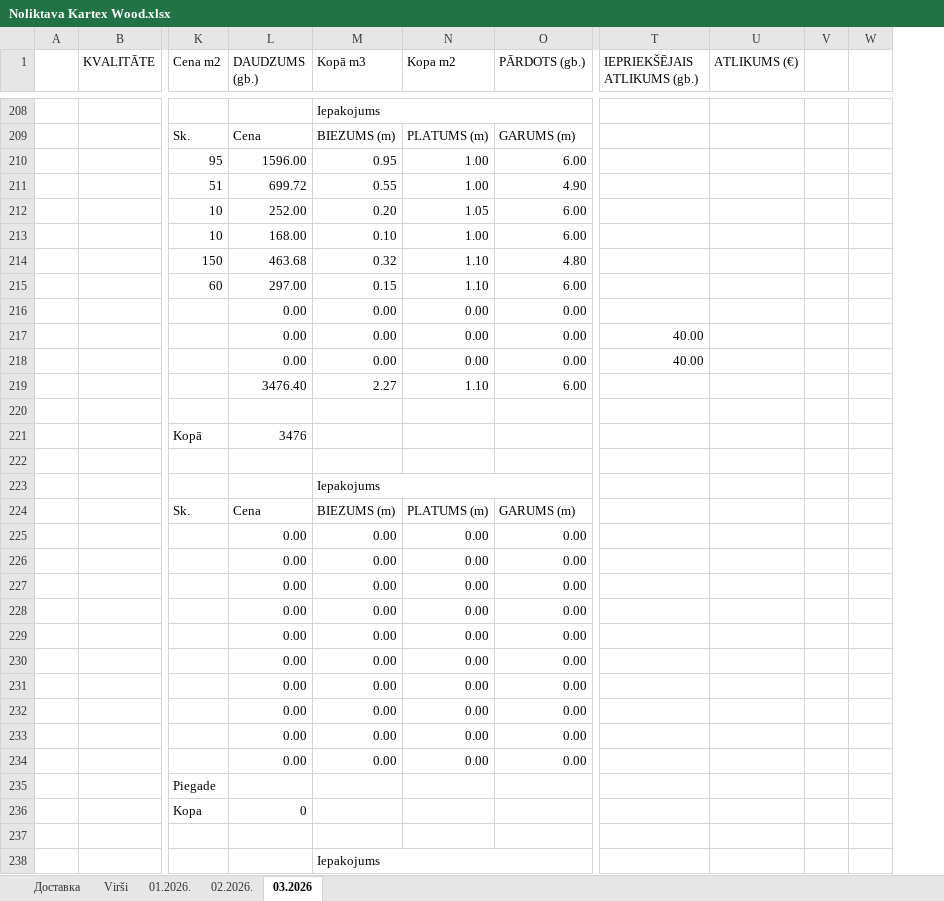
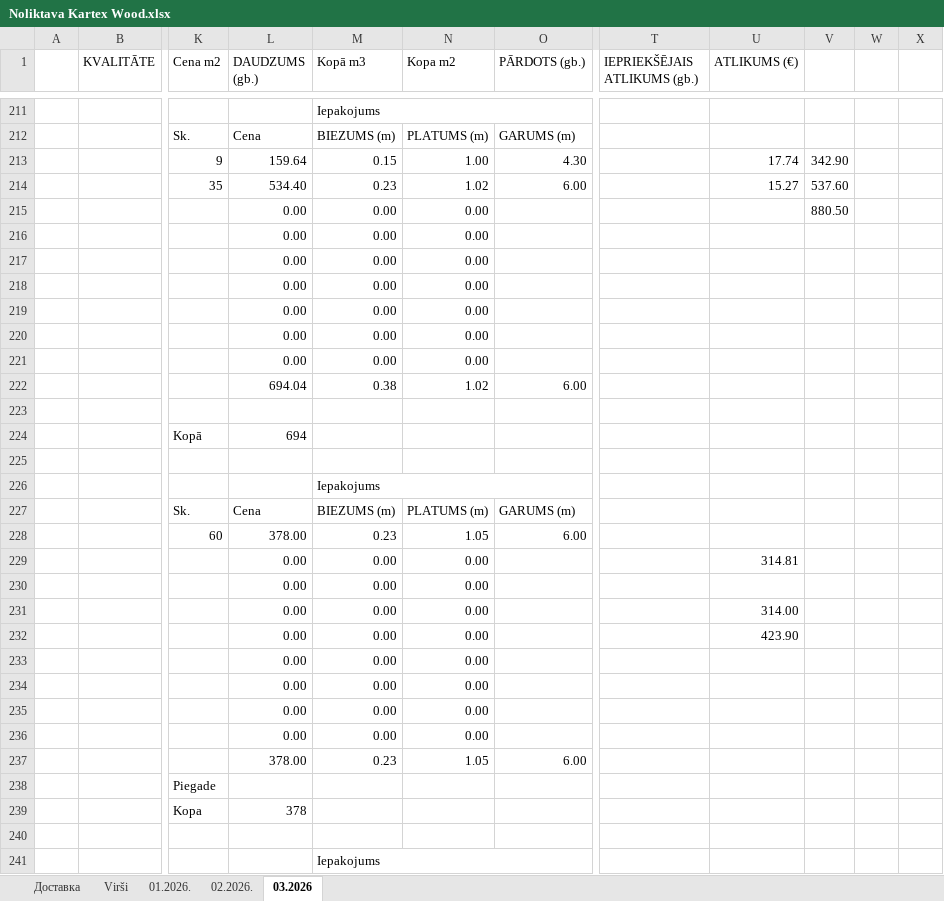
Before and after one commit to denissgrabovskis/bachelor, an Excel workbook: sources/Noliktava Kartex Wood.xlsx, sheet 03.2026, drawn as a sheet; only a part is shown, gaps mark what is left out; values as stored, in another font and other column widths than the file's, no cell formats; charts and pictures and conditional formats not drawn; removed rows and columns are numbered as before the commit, all else as after; rows hold the shown columns only; the diff covers the shown part only; the diff names each change by its address in the sheet, - before the commit and + after, or states it on an @@ line.

```diff
--- a/sources/Noliktava Kartex Wood.xlsx (sheet 03.2026)
+++ b/sources/Noliktava Kartex Wood.xlsx (sheet 03.2026)
-column V, empty
-column W, empty
+column V, row 215: 880.50
+column W, empty
+column X, empty
-row 210:  |  | 95 | 1596.00 | 0.95 | 1.00 | 6.00
-row 211:  |  | 51 | 699.72 | 0.55 | 1.00 | 4.90
-row 212:  |  | 10 | 252.00 | 0.20 | 1.05 | 6.00
-row 213:  |  | 10 | 168.00 | 0.10 | 1.00 | 6.00
-row 214:  |  | 150 | 463.68 | 0.32 | 1.10 | 4.80
-row 215:  |  | 60 | 297.00 | 0.15 | 1.10 | 6.00
+row 213:  |  | 9 | 159.64 | 0.15 | 1.00 | 4.30 |  | 17.74 | 342.90
+row 214:  |  | 35 | 534.40 | 0.23 | 1.02 | 6.00 |  | 15.27 | 537.60
-O215:O217 (PĀRDOTS (gb.)): 0.00
+O215:O217 (PĀRDOTS (gb.)): (empty)
-T216:T217 (IEPRIEKŠĒJAIS ATLIKUMS (gb.)): 40.00
+T216:T217 (IEPRIEKŠĒJAIS ATLIKUMS (gb.)): (empty)
-row 219:  |  |  | 3476.40 | 2.27 | 1.10 | 6.00
+row 218:  |  |  | 0.00 | 0.00 | 0.00
+row 219:  |  |  | 0.00 | 0.00 | 0.00
+row 220:  |  |  | 0.00 | 0.00 | 0.00
+row 221:  |  |  | 0.00 | 0.00 | 0.00
+row 222:  |  |  | 694.04 | 0.38 | 1.02 | 6.00
-L224 (DAUDZUMS (gb.)): 3476
+L224 (DAUDZUMS (gb.)): 694
-row 225:  |  |  | 0.00 | 0.00 | 0.00 | 0.00
+row 228:  |  | 60 | 378.00 | 0.23 | 1.05 | 6.00
-O229:O236 (PĀRDOTS (gb.)): 0.00
+O229:O236 (PĀRDOTS (gb.)): (empty)
-U229 (ATLIKUMS (€)): (empty)
+U229 (ATLIKUMS (€)): 314.81
-U231 (ATLIKUMS (€)): (empty)
+U231 (ATLIKUMS (€)): 314.00
-U232 (ATLIKUMS (€)): (empty)
+U232 (ATLIKUMS (€)): 423.90
-row 234:  |  |  | 0.00 | 0.00 | 0.00 | 0.00
+row 237:  |  |  | 378.00 | 0.23 | 1.05 | 6.00
-L239 (DAUDZUMS (gb.)): 0
+L239 (DAUDZUMS (gb.)): 378
```
Also changed, not shown: 29 added rows, 20 removed rows, 1 moved row, 6 hidden or unhidden rows, 239 edited cells and merged cells elsewhere in this sheet, sheet 02.2026., sheet 01.2026., sheet Virši, sheet Доставка, cell formats, formulas that keep their value, hidden cells, charts or pictures, sources/2025 Noliktava Kartex Wood.xlsx, 3 other files.
